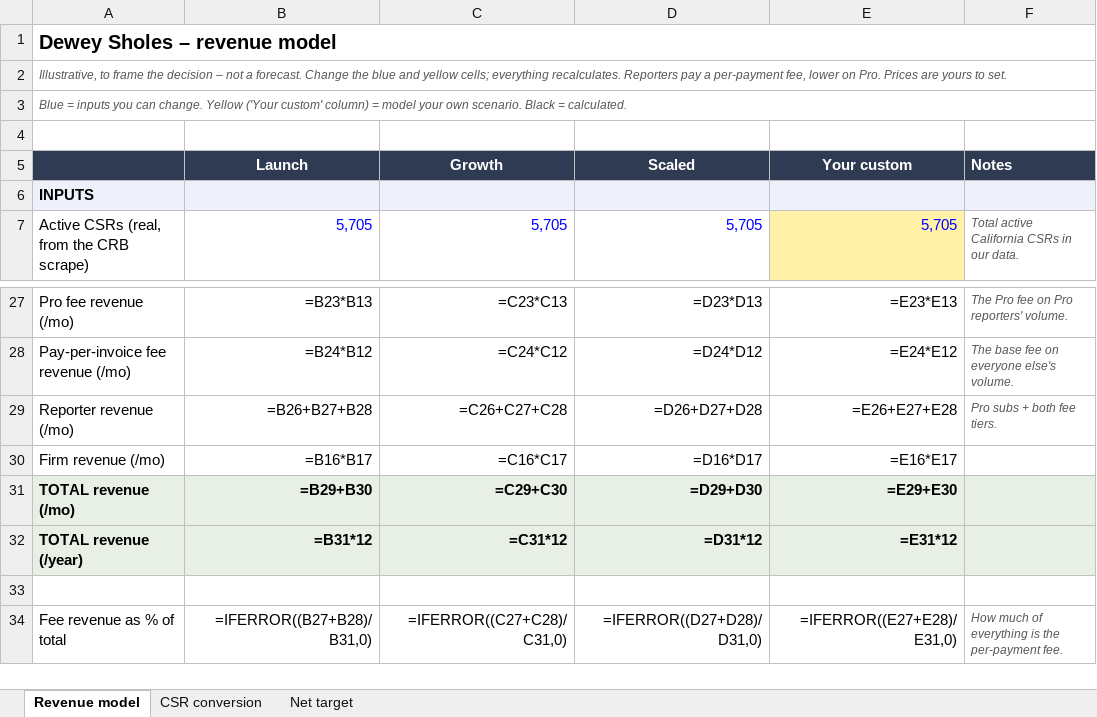
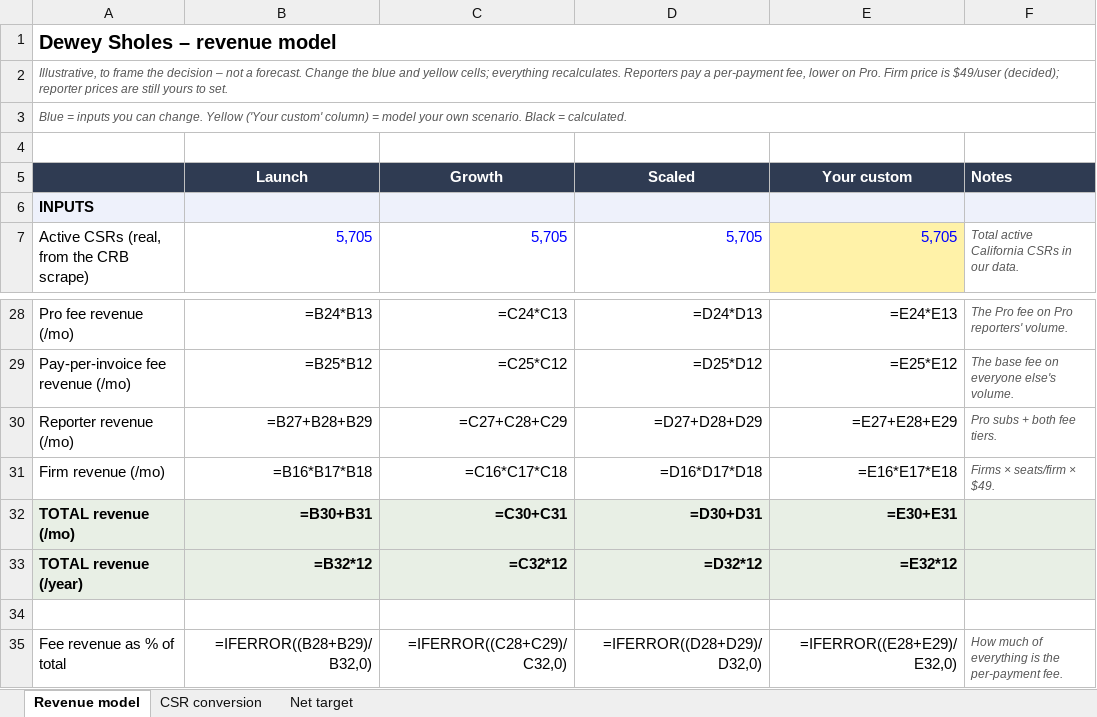
Before and after one commit to pazonada/shorthanders, an Excel workbook: mvp/docs/revenue_model.xlsx, sheet Revenue model, drawn as a sheet; only a part is shown, gaps mark what is left out; values as stored, in another font and other column widths than the file's, no borders; formulas without a stored value are shown as written; addresses are those after the commit; the diff covers the shown part only; the diff names each change by its address in the sheet, - before the commit and + after, or states it on an @@ line.

```diff
--- a/mvp/docs/revenue_model.xlsx (sheet Revenue model)
+++ b/mvp/docs/revenue_model.xlsx (sheet Revenue model)
-A2: …on Pro. Prices are yours to…
+A2: …on Pro. Firm price is $49/user (decided); reporter prices are still yours to…
-B28 (Launch): =B23*B13
+B28 (Launch): =B24*B13
-C28 (Growth): =C23*C13
+C28 (Growth): =C24*C13
-D28 (Scaled): =D23*D13
+D28 (Scaled): =D24*D13
-E28 (Your custom): =E23*E13
+E28 (Your custom): =E24*E13
-B29 (Launch): =B24*B12
+B29 (Launch): =B25*B12
-C29 (Growth): =C24*C12
+C29 (Growth): =C25*C12
-D29 (Scaled): =D24*D12
+D29 (Scaled): =D25*D12
-E29 (Your custom): =E24*E12
+E29 (Your custom): =E25*E12
-B30 (Launch): =B26+B27+B28
+B30 (Launch): =B27+B28+B29
-C30 (Growth): =C26+C27+C28
+C30 (Growth): =C27+C28+C29
-D30 (Scaled): =D26+D27+D28
+D30 (Scaled): =D27+D28+D29
-E30 (Your custom): =E26+E27+E28
+E30 (Your custom): =E27+E28+E29
-B31 (Launch): =B16*B17
+B31 (Launch): =B16*B17*B18
-C31 (Growth): =C16*C17
+C31 (Growth): =C16*C17*C18
-D31 (Scaled): =D16*D17
+D31 (Scaled): =D16*D17*D18
-E31 (Your custom): =E16*E17
+E31 (Your custom): =E16*E17*E18
-F31 (Notes): (empty)
+F31 (Notes): Firms × seats/firm × $49.
-B32 (Launch): =B29+B30
+B32 (Launch): =B30+B31
-C32 (Growth): =C29+C30
+C32 (Growth): =C30+C31
-D32 (Scaled): =D29+D30
+D32 (Scaled): =D30+D31
-E32 (Your custom): =E29+E30
+E32 (Your custom): =E30+E31
-B33 (Launch): =B31*12
+B33 (Launch): =B32*12
-C33 (Growth): =C31*12
+C33 (Growth): =C32*12
-D33 (Scaled): =D31*12
+D33 (Scaled): =D32*12
-E33 (Your custom): =E31*12
+E33 (Your custom): =E32*12
-B35 (Launch): =IFERROR((B27+B28)/B31,0)
+B35 (Launch): =IFERROR((B28+B29)/B32,0)
-C35 (Growth): =IFERROR((C27+C28)/C31,0)
+C35 (Growth): =IFERROR((C28+C29)/C32,0)
-D35 (Scaled): =IFERROR((D27+D28)/D31,0)
+D35 (Scaled): =IFERROR((D28+D29)/D32,0)
-E35 (Your custom): =IFERROR((E27+E28)/E31,0)
+E35 (Your custom): =IFERROR((E28+E29)/E32,0)
```
Also changed, not shown: 2 added rows, 1 removed row and 36 edited cells elsewhere in this sheet, sheet Net target, 2 other files.
